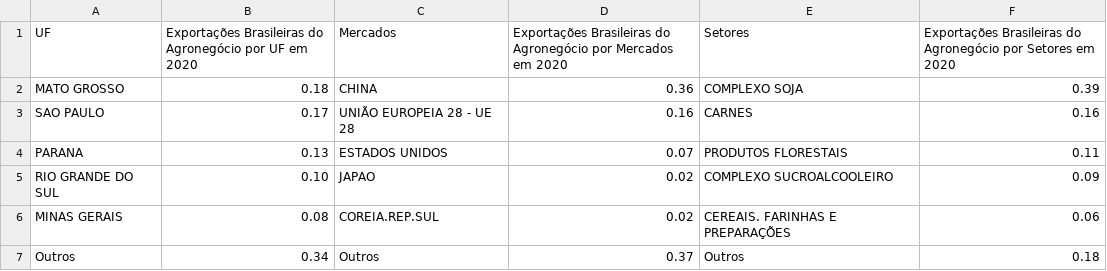
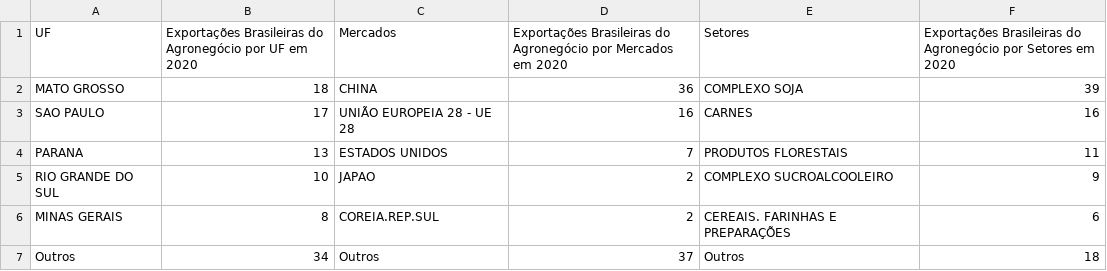
Before and after one commit to leolougomes/Meu_Portfolio_Leonardo-Gomes, a CSV file: Exportações Brasileiras por tipos s.csv, drawn as a sheet.

Commit message:
Add files via upload

```diff
--- a/Exportações Brasileiras por tipos s.csv
+++ b/Exportações Brasileiras por tipos s.csv
@@ -1,7 +1,7 @@
 UF; Exportações Brasileiras do Agronegócio por UF em 2020;Mercados; Exportações Brasileiras do Agronegócio por Mercados em 2020; Setores;Exportações Brasileiras do Agronegócio por Setores em 2020
-MATO GROSSO;0.18;CHINA;0.36;COMPLEXO SOJA;0.39
-SAO PAULO;0.17;UNIÃO EUROPEIA 28 - UE 28;0.16;CARNES;0.16
-PARANA;0.13;ESTADOS UNIDOS;0.07;PRODUTOS FLORESTAIS;0.11
-RIO GRANDE DO SUL;0.10;JAPAO;0.02;COMPLEXO SUCROALCOOLEIRO;0.09
-MINAS GERAIS;0.08;COREIA.REP.SUL;0.02;CEREAIS. FARINHAS E PREPARAÇÕES;0.06
-Outros;0.34;Outros;0.37;Outros;0.18
+MATO GROSSO;18;CHINA;36;COMPLEXO SOJA;39
+SAO PAULO;17;UNIÃO EUROPEIA 28 - UE 28;16;CARNES;16
+PARANA;13;ESTADOS UNIDOS;7;PRODUTOS FLORESTAIS;11
+RIO GRANDE DO SUL;10;JAPAO;2;COMPLEXO SUCROALCOOLEIRO;9
+MINAS GERAIS;8;COREIA.REP.SUL;2;CEREAIS. FARINHAS E PREPARAÇÕES;6
+Outros;34;Outros;37;Outros;18
```
